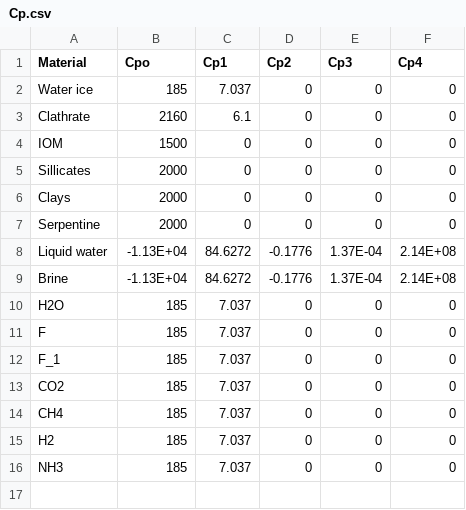
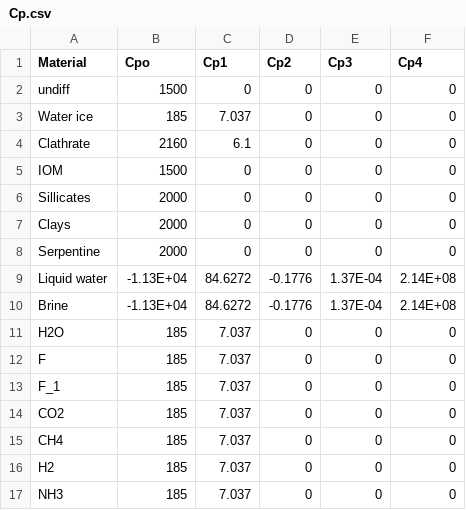
Before and after one commit to SamuelCourville/WOW, a CSV file: tables/Cp.csv, drawn as a sheet; the diff names each change by its address in the sheet, - before the commit and + after, or states it on an @@ line.

```diff
--- a/tables/Cp.csv
+++ b/tables/Cp.csv
+row 2: undiff | 1500 | 0 | 0 | 0 | 0
```
Also changed, not shown: tables/k.csv, tables/perplex_lookup.csv, 9 other files.
